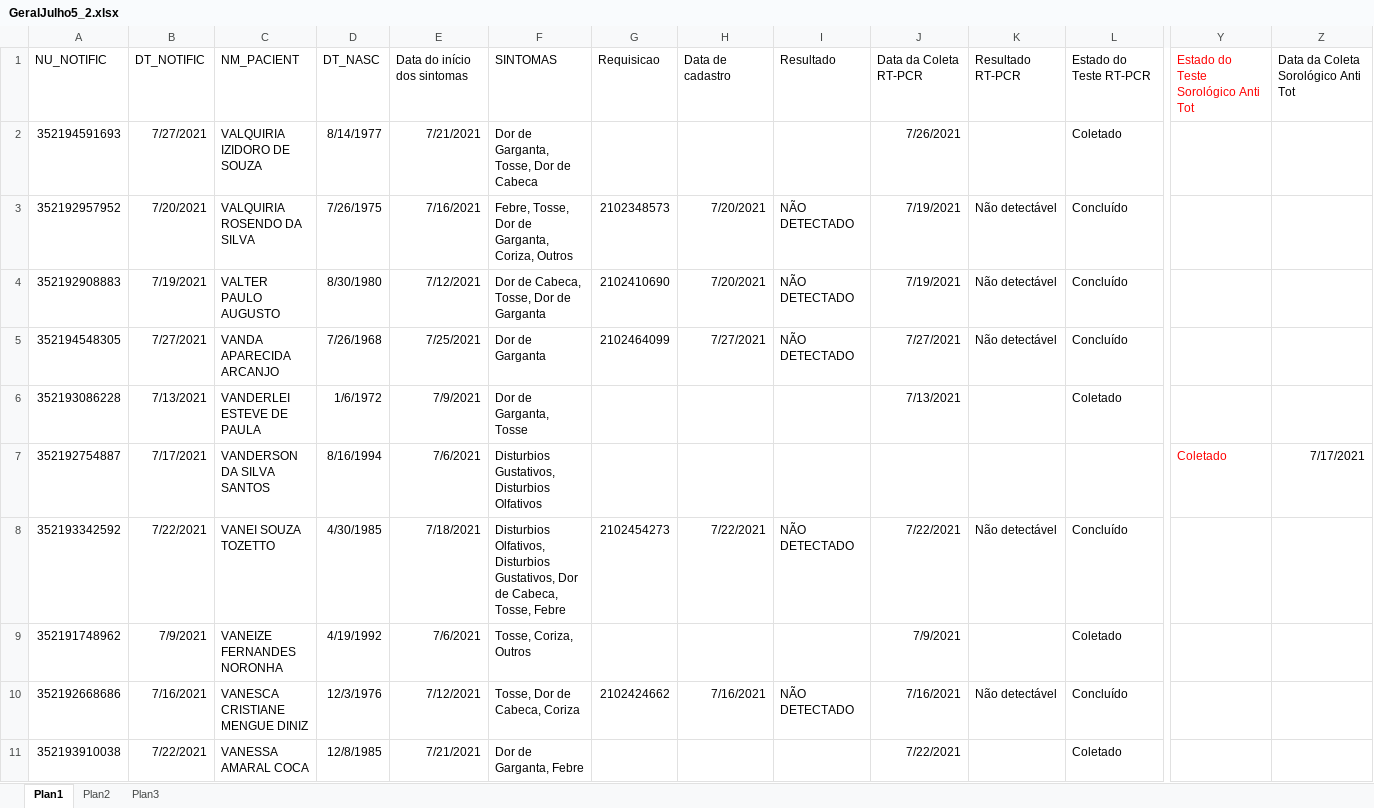
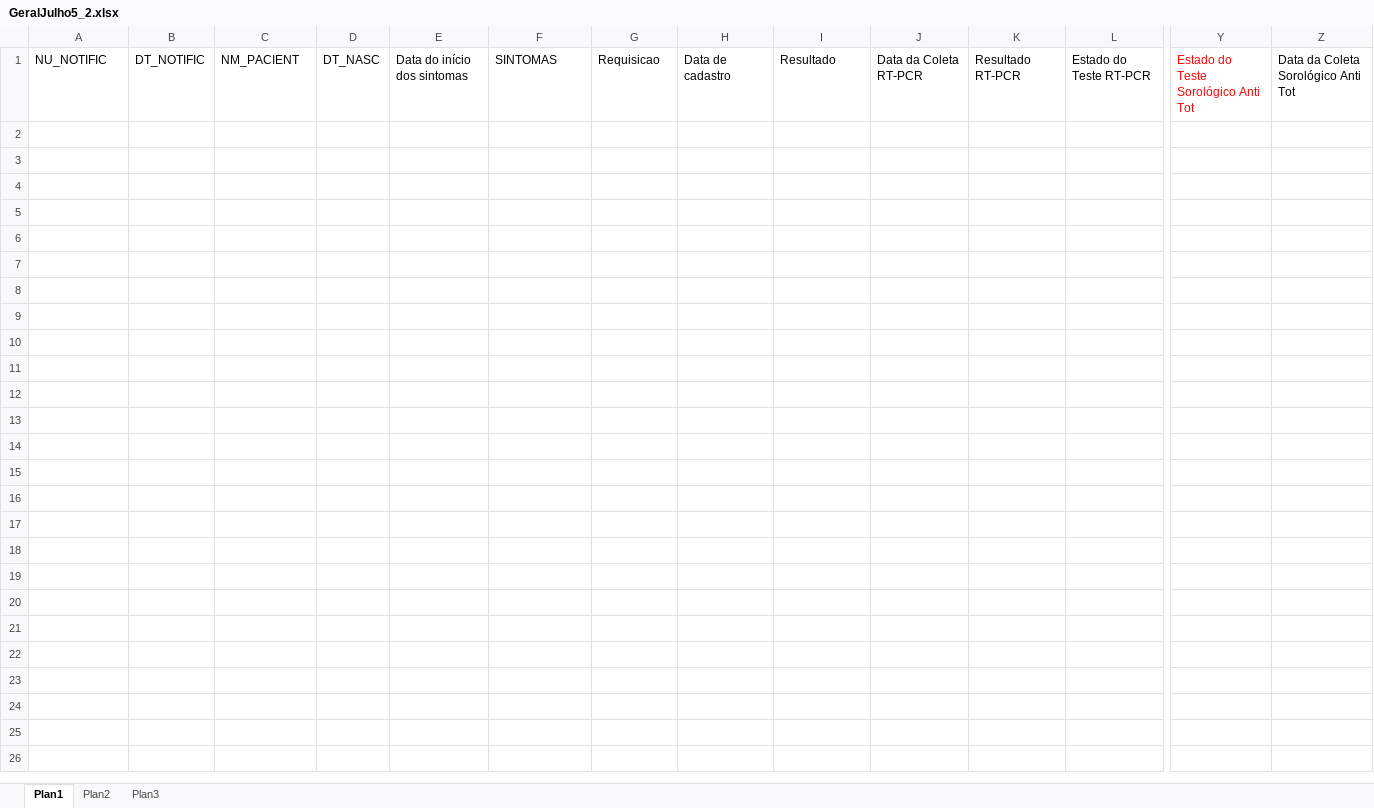
Before and after one commit to rodsengcomp/rpa_esus_edge, an Excel workbook: fechamento_2021/fechamento_julho/GeralJulho5_2.xlsx, sheet Plan1, drawn as a sheet; only a part is shown, gaps mark what is left out; values as stored, in another font and other column widths than the file's, no borders; rows hold the shown columns only; the diff covers the shown part only; the diff names each change by its address in the sheet, - before the commit and + after, or states it on an @@ line.

```diff
--- a/fechamento_2021/fechamento_julho/GeralJulho5_2.xlsx (sheet Plan1)
+++ b/fechamento_2021/fechamento_julho/GeralJulho5_2.xlsx (sheet Plan1)
-row 2: 352194591693 | 7/27/2021 | VALQUIRIA IZIDORO DE SOUZA | 8/14/1977 | 7/21/2021 | Dor de Garganta, Tosse, Dor de Cabeca |  |  |  | 7/26/2021 |  | Coletado
-row 3: 352192957952 | 7/20/2021 | VALQUIRIA ROSENDO DA SILVA | 7/26/1975 | 7/16/2021 | Febre, Tosse, Dor de Garganta, Coriza, Outros | 2102348573 | 7/20/2021 | NÃO DETECTADO | 7/19/2021 | Não detectável | Concluído
-row 4: 352192908883 | 7/19/2021 | VALTER PAULO AUGUSTO | 8/30/1980 | 7/12/2021 | Dor de Cabeca, Tosse, Dor de Garganta | 2102410690 | 7/20/2021 | NÃO DETECTADO | 7/19/2021 | Não detectável | Concluído
-row 5: 352194548305 | 7/27/2021 | VANDA APARECIDA ARCANJO | 7/26/1968 | 7/25/2021 | Dor de Garganta | 2102464099 | 7/27/2021 | NÃO DETECTADO | 7/27/2021 | Não detectável | Concluído
-row 6: 352193086228 | 7/13/2021 | VANDERLEI ESTEVE DE PAULA | 1/6/1972 | 7/9/2021 | Dor de Garganta, Tosse |  |  |  | 7/13/2021 |  | Coletado
-row 7: 352192754887 | 7/17/2021 | VANDERSON DA SILVA SANTOS | 8/16/1994 | 7/6/2021 | Disturbios Gustativos, Disturbios Olfativos |  |  |  |  |  |  | Coletado | 7/17/2021
-row 8: 352193342592 | 7/22/2021 | VANEI SOUZA TOZETTO | 4/30/1985 | 7/18/2021 | Disturbios Olfativos, Disturbios Gustativos, Dor de Cabeca, Tosse, Febre | 2102454273 | 7/22/2021 | NÃO DETECTADO | 7/22/2021 | Não detectável | Concluído
-row 9: 352191748962 | 7/9/2021 | VANEIZE FERNANDES NORONHA | 4/19/1992 | 7/6/2021 | Tosse, Coriza, Outros |  |  |  | 7/9/2021 |  | Coletado
-row 10: 352192668686 | 7/16/2021 | VANESCA CRISTIANE MENGUE DINIZ | 12/3/1976 | 7/12/2021 | Tosse, Dor de Cabeca, Coriza | 2102424662 | 7/16/2021 | NÃO DETECTADO | 7/16/2021 | Não detectável | Concluído
-row 11: 352193910038 | 7/22/2021 | VANESSA AMARAL COCA | 12/8/1985 | 7/21/2021 | Dor de Garganta, Febre |  |  |  | 7/22/2021 |  | Coletado
```
Also changed, not shown: 40 removed rows elsewhere in this sheet, 2 other files.
